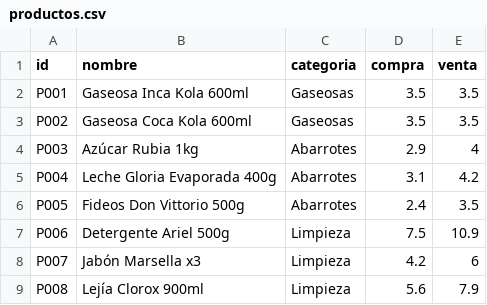
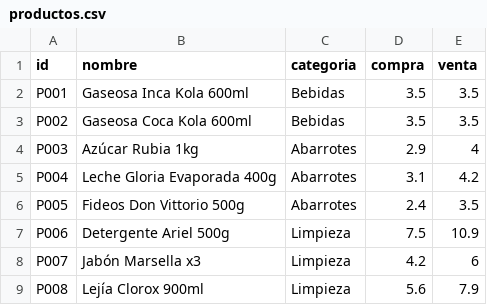
Before and after one commit to rujean/botin, a CSV file: productos.csv, drawn as a sheet; only a part is shown.

```diff
--- a/productos.csv
+++ b/productos.csv
@@ -1,4 +1,4 @@
 id;nombre;categoria;compra;venta
-P001;Gaseosa Inca Kola 600ml;Gaseosas;3.5;3.5
-P002;Gaseosa Coca Kola 600ml;Gaseosas;3.5;3.5
+P001;Gaseosa Inca Kola 600ml;Bebidas;3.5;3.5
+P002;Gaseosa Coca Kola 600ml;Bebidas;3.5;3.5
 P003;Azúcar Rubia 1kg;Abarrotes;2.9;4
```
Also changed, not shown: 1 other file.
